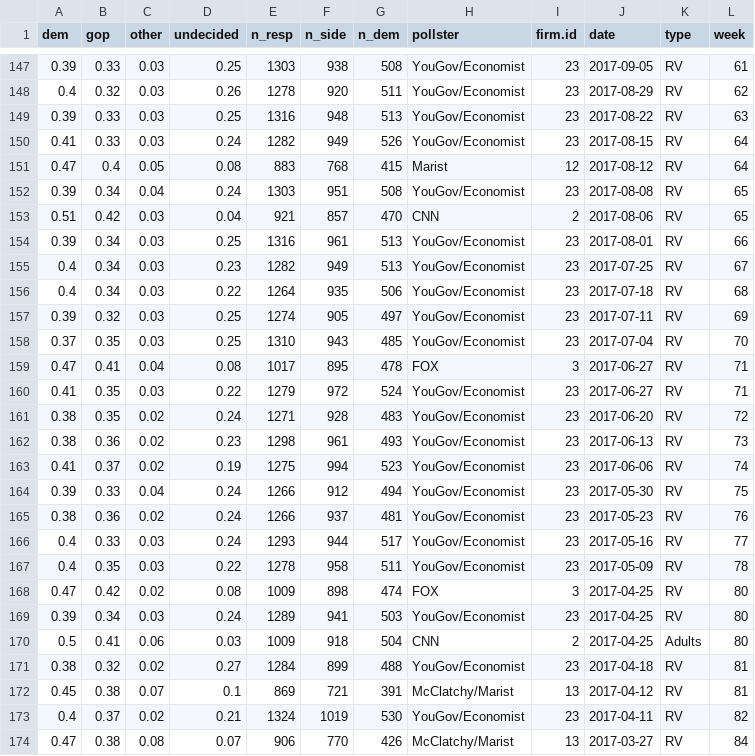
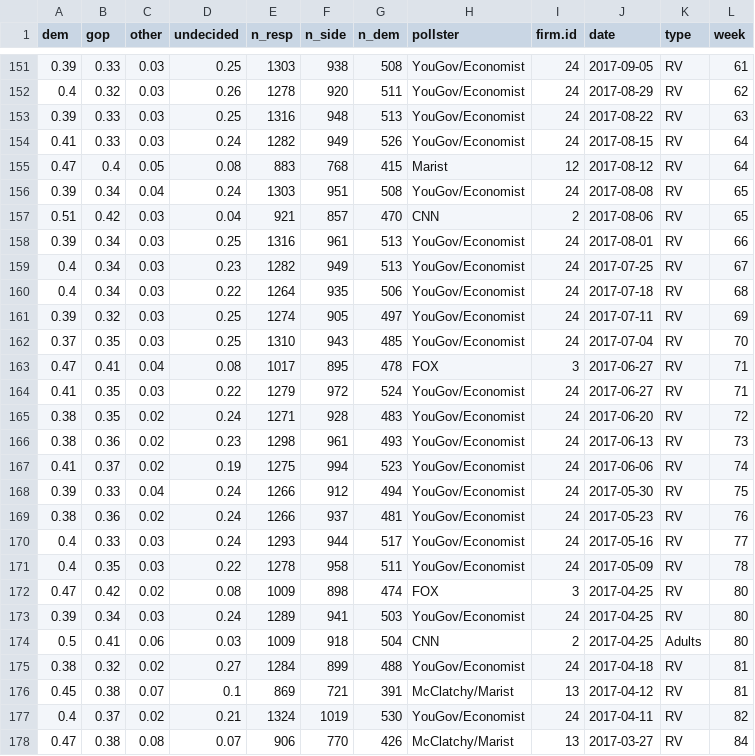
Before and after one commit to CoryMcCartan/us-house, a CSV file: model/data/current_polls.csv, drawn as a sheet; only a part is shown, gaps mark what is left out; the diff covers the shown part only.

```diff
--- a/model/data/current_polls.csv
+++ b/model/data/current_polls.csv
@@ -147,28 +151,28 @@
-0.39,0.33,0.03,0.25,1303,938,508,"YouGov/Economist",23,2017-09-05,"RV",61
-0.4,0.32,0.03,0.26,1278,920,511,"YouGov/Economist",23,2017-08-29,"RV",62
-0.39,0.33,0.03,0.25,1316,948,513,"YouGov/Economist",23,2017-08-22,"RV",63
-0.41,0.33,0.03,0.24,1282,949,526,"YouGov/Economist",23,2017-08-15,"RV",64
+0.39,0.33,0.03,0.25,1303,938,508,"YouGov/Economist",24,2017-09-05,"RV",61
+0.4,0.32,0.03,0.26,1278,920,511,"YouGov/Economist",24,2017-08-29,"RV",62
+0.39,0.33,0.03,0.25,1316,948,513,"YouGov/Economist",24,2017-08-22,"RV",63
+0.41,0.33,0.03,0.24,1282,949,526,"YouGov/Economist",24,2017-08-15,"RV",64
 0.47,0.4,0.05,0.08,883,768,415,"Marist",12,2017-08-12,"RV",64
-0.39,0.34,0.04,0.24,1303,951,508,"YouGov/Economist",23,2017-08-08,"RV",65
+0.39,0.34,0.04,0.24,1303,951,508,"YouGov/Economist",24,2017-08-08,"RV",65
 0.51,0.42,0.03,0.04,921,857,470,"CNN",2,2017-08-06,"RV",65
-0.39,0.34,0.03,0.25,1316,961,513,"YouGov/Economist",23,2017-08-01,"RV",66
-0.4,0.34,0.03,0.23,1282,949,513,"YouGov/Economist",23,2017-07-25,"RV",67
-0.4,0.34,0.03,0.22,1264,935,506,"YouGov/Economist",23,2017-07-18,"RV",68
-0.39,0.32,0.03,0.25,1274,905,497,"YouGov/Economist",23,2017-07-11,"RV",69
-0.37,0.35,0.03,0.25,1310,943,485,"YouGov/Economist",23,2017-07-04,"RV",70
+0.39,0.34,0.03,0.25,1316,961,513,"YouGov/Economist",24,2017-08-01,"RV",66
+0.4,0.34,0.03,0.23,1282,949,513,"YouGov/Economist",24,2017-07-25,"RV",67
+0.4,0.34,0.03,0.22,1264,935,506,"YouGov/Economist",24,2017-07-18,"RV",68
+0.39,0.32,0.03,0.25,1274,905,497,"YouGov/Economist",24,2017-07-11,"RV",69
+0.37,0.35,0.03,0.25,1310,943,485,"YouGov/Economist",24,2017-07-04,"RV",70
 0.47,0.41,0.04,0.08,1017,895,478,"FOX",3,2017-06-27,"RV",71
-0.41,0.35,0.03,0.22,1279,972,524,"YouGov/Economist",23,2017-06-27,"RV",71
-0.38,0.35,0.02,0.24,1271,928,483,"YouGov/Economist",23,2017-06-20,"RV",72
-0.38,0.36,0.02,0.23,1298,961,493,"YouGov/Economist",23,2017-06-13,"RV",73
-0.41,0.37,0.02,0.19,1275,994,523,"YouGov/Economist",23,2017-06-06,"RV",74
-0.39,0.33,0.04,0.24,1266,912,494,"YouGov/Economist",23,2017-05-30,"RV",75
-0.38,0.36,0.02,0.24,1266,937,481,"YouGov/Economist",23,2017-05-23,"RV",76
-0.4,0.33,0.03,0.24,1293,944,517,"YouGov/Economist",23,2017-05-16,"RV",77
-0.4,0.35,0.03,0.22,1278,958,511,"YouGov/Economist",23,2017-05-09,"RV",78
+0.41,0.35,0.03,0.22,1279,972,524,"YouGov/Economist",24,2017-06-27,"RV",71
+0.38,0.35,0.02,0.24,1271,928,483,"YouGov/Economist",24,2017-06-20,"RV",72
+0.38,0.36,0.02,0.23,1298,961,493,"YouGov/Economist",24,2017-06-13,"RV",73
+0.41,0.37,0.02,0.19,1275,994,523,"YouGov/Economist",24,2017-06-06,"RV",74
+0.39,0.33,0.04,0.24,1266,912,494,"YouGov/Economist",24,2017-05-30,"RV",75
+0.38,0.36,0.02,0.24,1266,937,481,"YouGov/Economist",24,2017-05-23,"RV",76
+0.4,0.33,0.03,0.24,1293,944,517,"YouGov/Economist",24,2017-05-16,"RV",77
+0.4,0.35,0.03,0.22,1278,958,511,"YouGov/Economist",24,2017-05-09,"RV",78
 0.47,0.42,0.02,0.08,1009,898,474,"FOX",3,2017-04-25,"RV",80
-0.39,0.34,0.03,0.24,1289,941,503,"YouGov/Economist",23,2017-04-25,"RV",80
+0.39,0.34,0.03,0.24,1289,941,503,"YouGov/Economist",24,2017-04-25,"RV",80
 0.5,0.41,0.06,0.03,1009,918,504,"CNN",2,2017-04-25,"Adults",80
-0.38,0.32,0.02,0.27,1284,899,488,"YouGov/Economist",23,2017-04-18,"RV",81
+0.38,0.32,0.02,0.27,1284,899,488,"YouGov/Economist",24,2017-04-18,"RV",81
 0.45,0.38,0.07,0.1,869,721,391,"McClatchy/Marist",13,2017-04-12,"RV",81
-0.4,0.37,0.02,0.21,1324,1019,530,"YouGov/Economist",23,2017-04-11,"RV",82
+0.4,0.37,0.02,0.21,1324,1019,530,"YouGov/Economist",24,2017-04-11,"RV",82
 0.47,0.38,0.08,0.07,906,770,426,"McClatchy/Marist",13,2017-03-27,"RV",84
```
Also changed, not shown: 4 added rows and 64 edited cells elsewhere in this file, docs/data/history.csv, 1 other file.
